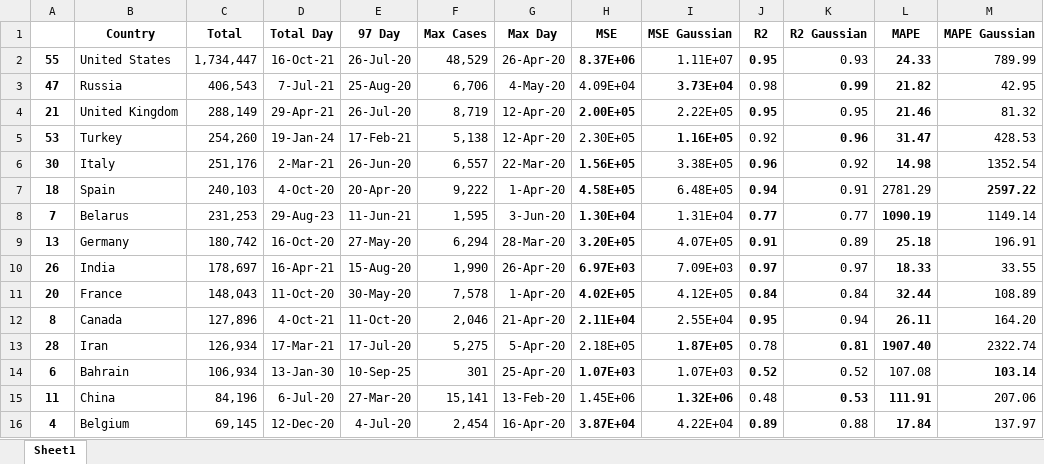
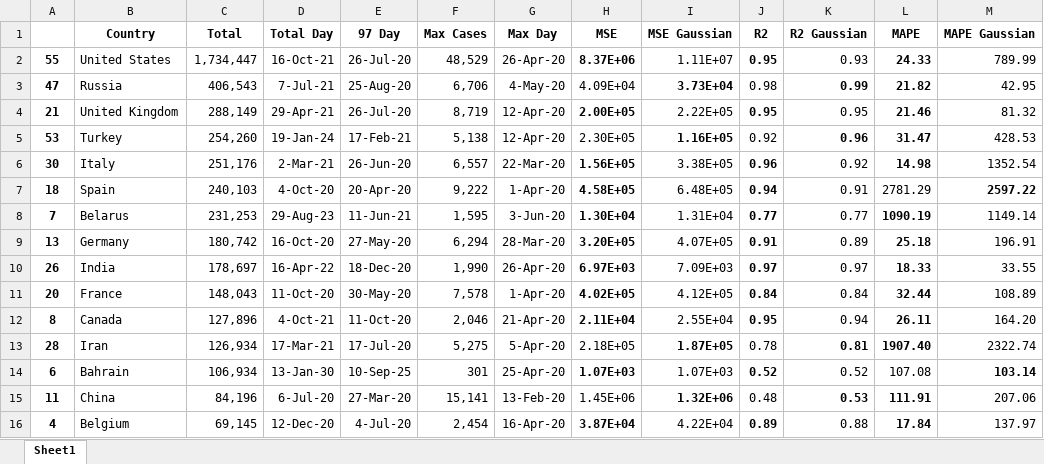
Before and after one commit to shreshthtuli/covid-19-prediction, an Excel workbook: results/scores.xlsx, sheet Sheet1, drawn as a sheet; only a part is shown; values as stored, in another font and other column widths than the file's, no borders; the diff names each change by its address in the sheet, - before the commit and + after, or states it on an @@ line.

```diff
--- a/results/scores.xlsx (sheet Sheet1)
+++ b/results/scores.xlsx (sheet Sheet1)
-D10 (Total Day): 16-Apr-21
+D10 (Total Day): 16-Apr-22
-E10 (97 Day): 15-Aug-20
+E10 (97 Day): 18-Dec-20
```
Also changed, not shown: 4 other files.
